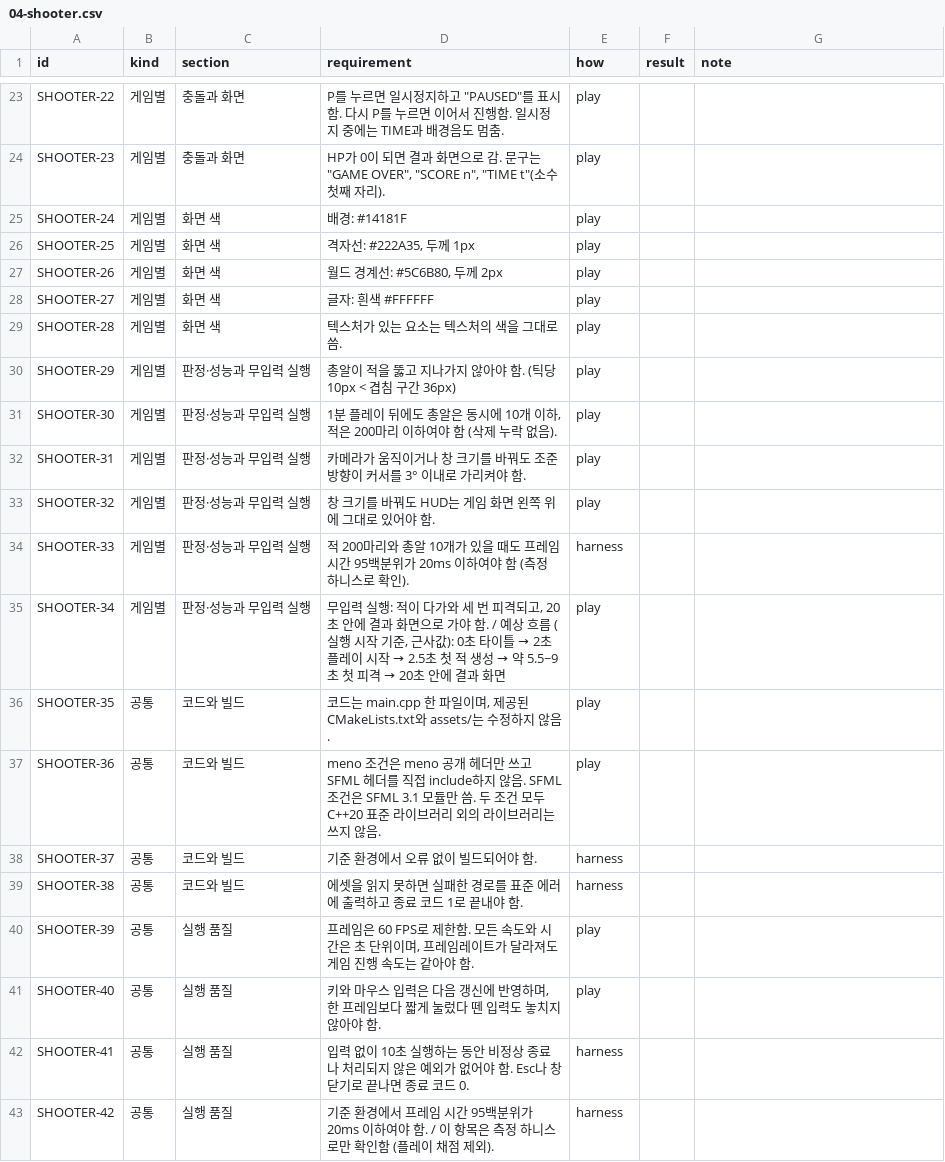
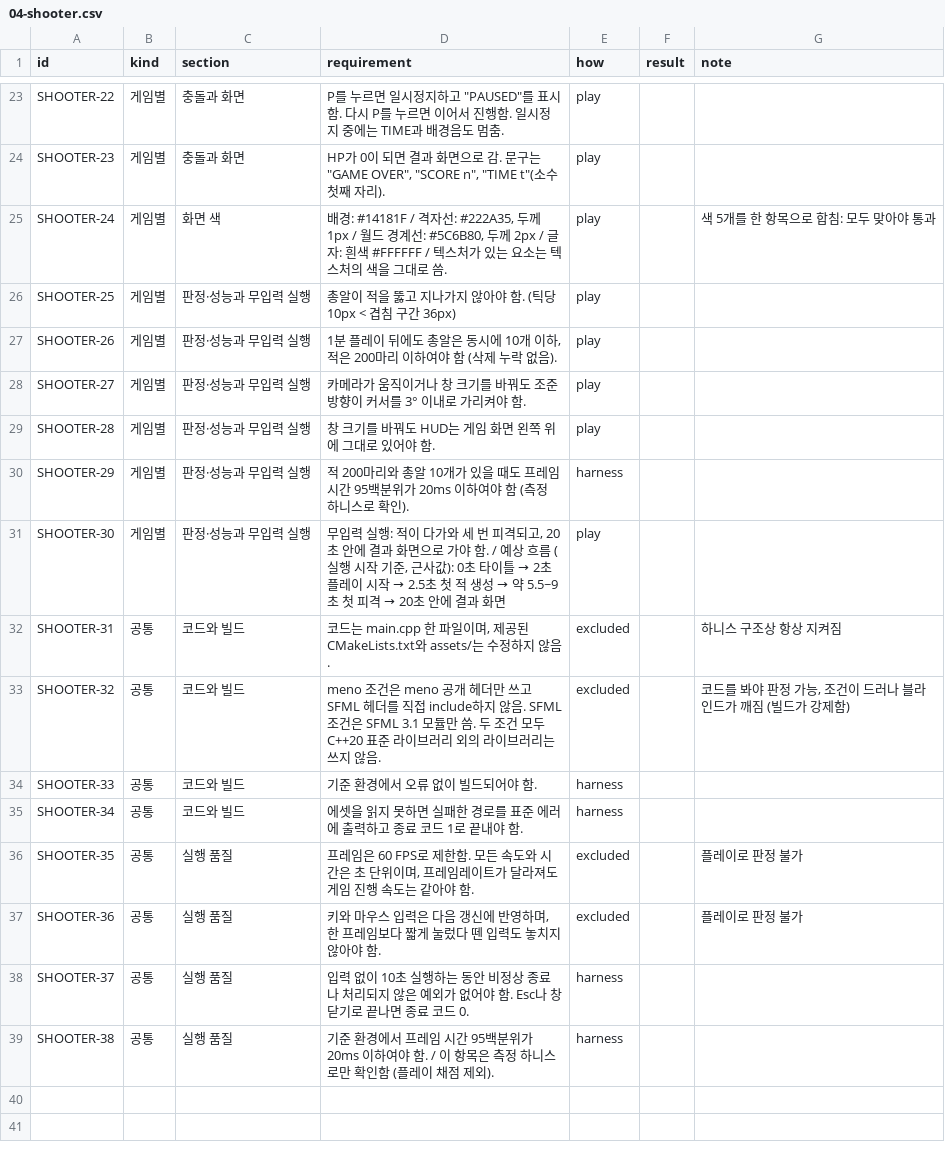
Before and after one commit to SeoulTech-Fiat-Lux/meno_exp, a CSV file: llm-comparison/grading/sheets/04-shooter.csv, drawn as a sheet; only a part is shown, gaps mark what is left out.

```diff
--- a/llm-comparison/grading/sheets/04-shooter.csv
+++ b/llm-comparison/grading/sheets/04-shooter.csv
@@ -24,20 +24,16 @@ SHOOTER-22,게임별,충돌과 화면,"P를 누르면 일시정지하고 ""PAUSE
 SHOOTER-23,게임별,충돌과 화면,"HP가 0이 되면 결과 화면으로 감. 문구는 ""GAME OVER"", ""SCORE n"", ""TIME t""(소수 첫째 자리).",play,,
-SHOOTER-24,게임별,화면 색,배경: #14181F,play,,
-SHOOTER-25,게임별,화면 색,"격자선: #222A35, 두께 1px",play,,
-SHOOTER-26,게임별,화면 색,"월드 경계선: #5C6B80, 두께 2px",play,,
-SHOOTER-27,게임별,화면 색,글자: 흰색 #FFFFFF,play,,
-SHOOTER-28,게임별,화면 색,텍스처가 있는 요소는 텍스처의 색을 그대로 씀.,play,,
-SHOOTER-29,게임별,판정·성능과 무입력 실행,총알이 적을 뚫고 지나가지 않아야 함. (틱당 10px < 겹침 구간 36px),play,,
-SHOOTER-30,게임별,판정·성능과 무입력 실행,"1분 플레이 뒤에도 총알은 동시에 10개 이하, 적은 200마리 이하여야 함 (삭제 누락 없음).",play,,
-SHOOTER-31,게임별,판정·성능과 무입력 실행,카메라가 움직이거나 창 크기를 바꿔도 조준 방향이 커서를 3° 이내로 가리켜야 함.,play,,
-SHOOTER-32,게임별,판정·성능과 무입력 실행,창 크기를 바꿔도 HUD는 게임 화면 왼쪽 위에 그대로 있어야 함.,play,,
-SHOOTER-33,게임별,판정·성능과 무입력 실행,적 200마리와 총알 10개가 있을 때도 프레임 시간 95백분위가 20ms 이하여야 함 (측정 하니스로 확인).,harness,,
-SHOOTER-34,게임별,판정·성능과 무입력 실행,"무입력 실행: 적이 다가와 세 번 피격되고, 20초 안에 결과 화면으로 가야 함. / 예상 흐름 (실행 시작 기준, 근사값): 0초 타이틀 → 2초 플레이 시작 → 2.5초 첫 적 생성 → 약 5.5~9초 첫 피격 → 20초 안에 결과 화면",play,,
-SHOOTER-35,공통,코드와 빌드,"코드는 main.cpp 한 파일이며, 제공된 CMakeLists.txt와 assets/는 수정하지 않음.",play,,
-SHOOTER-36,공통,코드와 빌드,meno 조건은 meno 공개 헤더만 쓰고 SFML 헤더를 직접 include하지 않음. SFML 조건은 SFML 3.1 모듈만 씀. 두 조건 모두 C++20 표준 라이브러리 외의 라이브러리는 쓰지 않음.,play,,
-SHOOTER-37,공통,코드와 빌드,기준 환경에서 오류 없이 빌드되어야 함.,harness,,
-SHOOTER-38,공통,코드와 빌드,에셋을 읽지 못하면 실패한 경로를 표준 에러에 출력하고 종료 코드 1로 끝내야 함.,harness,,
-SHOOTER-39,공통,실행 품질,"프레임은 60 FPS로 제한함. 모든 속도와 시간은 초 단위이며, 프레임레이트가 달라져도 게임 진행 속도는 같아야 함.",play,,
-SHOOTER-40,공통,실행 품질,"키와 마우스 입력은 다음 갱신에 반영하며, 한 프레임보다 짧게 눌렀다 뗀 입력도 놓치지 않아야 함.",play,,
-SHOOTER-41,공통,실행 품질,입력 없이 10초 실행하는 동안 비정상 종료나 처리되지 않은 예외가 없어야 함. Esc나 창 닫기로 끝나면 종료 코드 0.,harness,,
-SHOOTER-42,공통,실행 품질,기준 환경에서 프레임 시간 95백분위가 20ms 이하여야 함. / 이 항목은 측정 하니스로만 확인함 (플레이 채점 제외).,harness,,
+SHOOTER-24,게임별,화면 색,"배경: #14181F / 격자선: #222A35, 두께 1px / 월드 경계선: #5C6B80, 두께 2px / 글자: 흰색 #FFFFFF / 텍스처가 있는 요소는 텍스처의 색을 그대로 씀.",play,,색 5개를 한 항목으로 합침: 모두 맞아야 통과
+SHOOTER-25,게임별,판정·성능과 무입력 실행,총알이 적을 뚫고 지나가지 않아야 함. (틱당 10px < 겹침 구간 36px),play,,
+SHOOTER-26,게임별,판정·성능과 무입력 실행,"1분 플레이 뒤에도 총알은 동시에 10개 이하, 적은 200마리 이하여야 함 (삭제 누락 없음).",play,,
+SHOOTER-27,게임별,판정·성능과 무입력 실행,카메라가 움직이거나 창 크기를 바꿔도 조준 방향이 커서를 3° 이내로 가리켜야 함.,play,,
+SHOOTER-28,게임별,판정·성능과 무입력 실행,창 크기를 바꿔도 HUD는 게임 화면 왼쪽 위에 그대로 있어야 함.,play,,
+SHOOTER-29,게임별,판정·성능과 무입력 실행,적 200마리와 총알 10개가 있을 때도 프레임 시간 95백분위가 20ms 이하여야 함 (측정 하니스로 확인).,harness,,
+SHOOTER-30,게임별,판정·성능과 무입력 실행,"무입력 실행: 적이 다가와 세 번 피격되고, 20초 안에 결과 화면으로 가야 함. / 예상 흐름 (실행 시작 기준, 근사값): 0초 타이틀 → 2초 플레이 시작 → 2.5초 첫 적 생성 → 약 5.5~9초 첫 피격 → 20초 안에 결과 화면",play,,
+SHOOTER-31,공통,코드와 빌드,"코드는 main.cpp 한 파일이며, 제공된 CMakeLists.txt와 assets/는 수정하지 않음.",excluded,,하니스 구조상 항상 지켜짐
+SHOOTER-32,공통,코드와 빌드,meno 조건은 meno 공개 헤더만 쓰고 SFML 헤더를 직접 include하지 않음. SFML 조건은 SFML 3.1 모듈만 씀. 두 조건 모두 C++20 표준 라이브러리 외의 라이브러리는 쓰지 않음.,excluded,,"코드를 봐야 판정 가능, 조건이 드러나 블라인드가 깨짐 (빌드가 강제함)"
+SHOOTER-33,공통,코드와 빌드,기준 환경에서 오류 없이 빌드되어야 함.,harness,,
+SHOOTER-34,공통,코드와 빌드,에셋을 읽지 못하면 실패한 경로를 표준 에러에 출력하고 종료 코드 1로 끝내야 함.,harness,,
+SHOOTER-35,공통,실행 품질,"프레임은 60 FPS로 제한함. 모든 속도와 시간은 초 단위이며, 프레임레이트가 달라져도 게임 진행 속도는 같아야 함.",excluded,,플레이로 판정 불가
+SHOOTER-36,공통,실행 품질,"키와 마우스 입력은 다음 갱신에 반영하며, 한 프레임보다 짧게 눌렀다 뗀 입력도 놓치지 않아야 함.",excluded,,플레이로 판정 불가
+SHOOTER-37,공통,실행 품질,입력 없이 10초 실행하는 동안 비정상 종료나 처리되지 않은 예외가 없어야 함. Esc나 창 닫기로 끝나면 종료 코드 0.,harness,,
+SHOOTER-38,공통,실행 품질,기준 환경에서 프레임 시간 95백분위가 20ms 이하여야 함. / 이 항목은 측정 하니스로만 확인함 (플레이 채점 제외).,harness,,
```
Also changed, not shown: llm-comparison/grading/sheets/02-snake.csv, llm-comparison/grading/sheets/05-card.csv, 3 other files.
